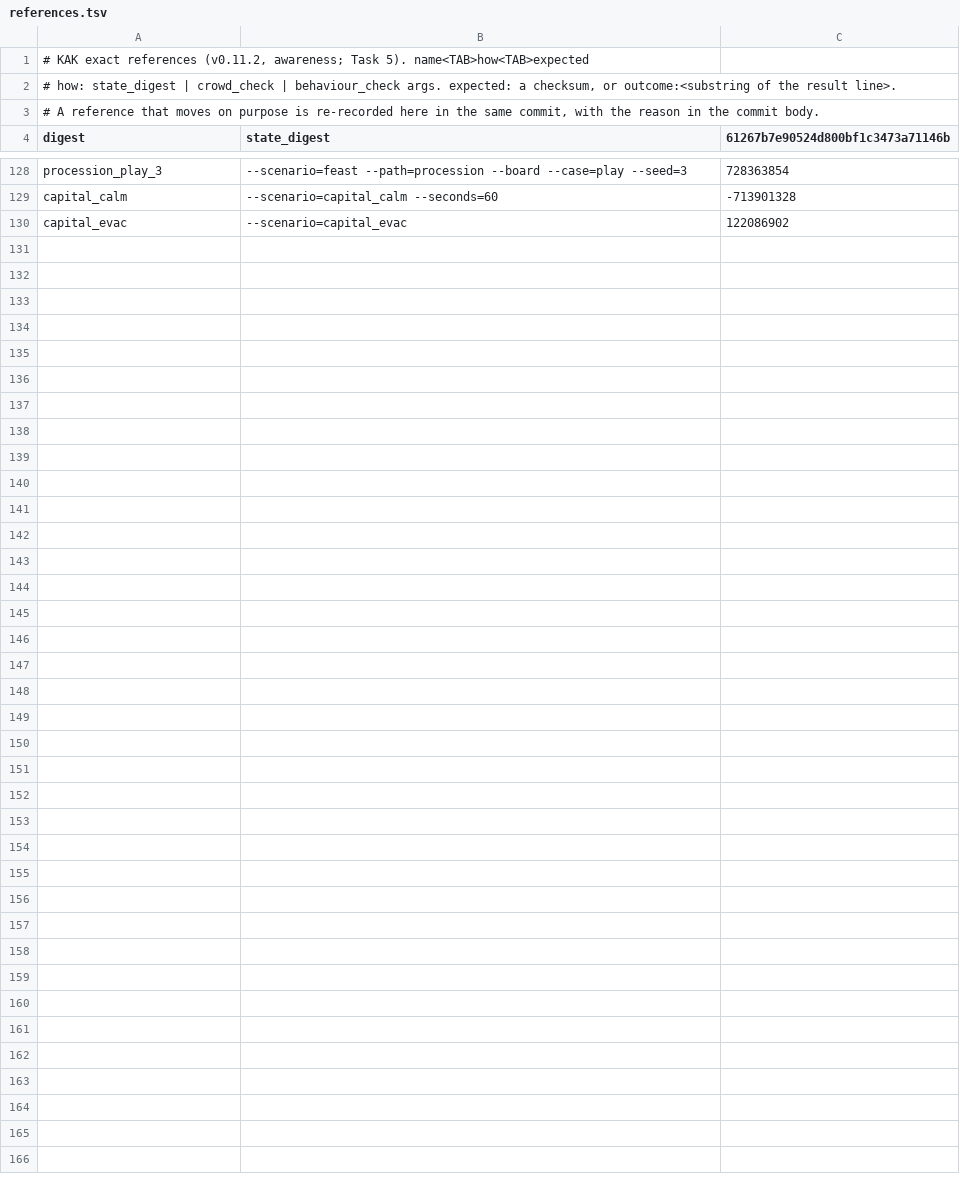
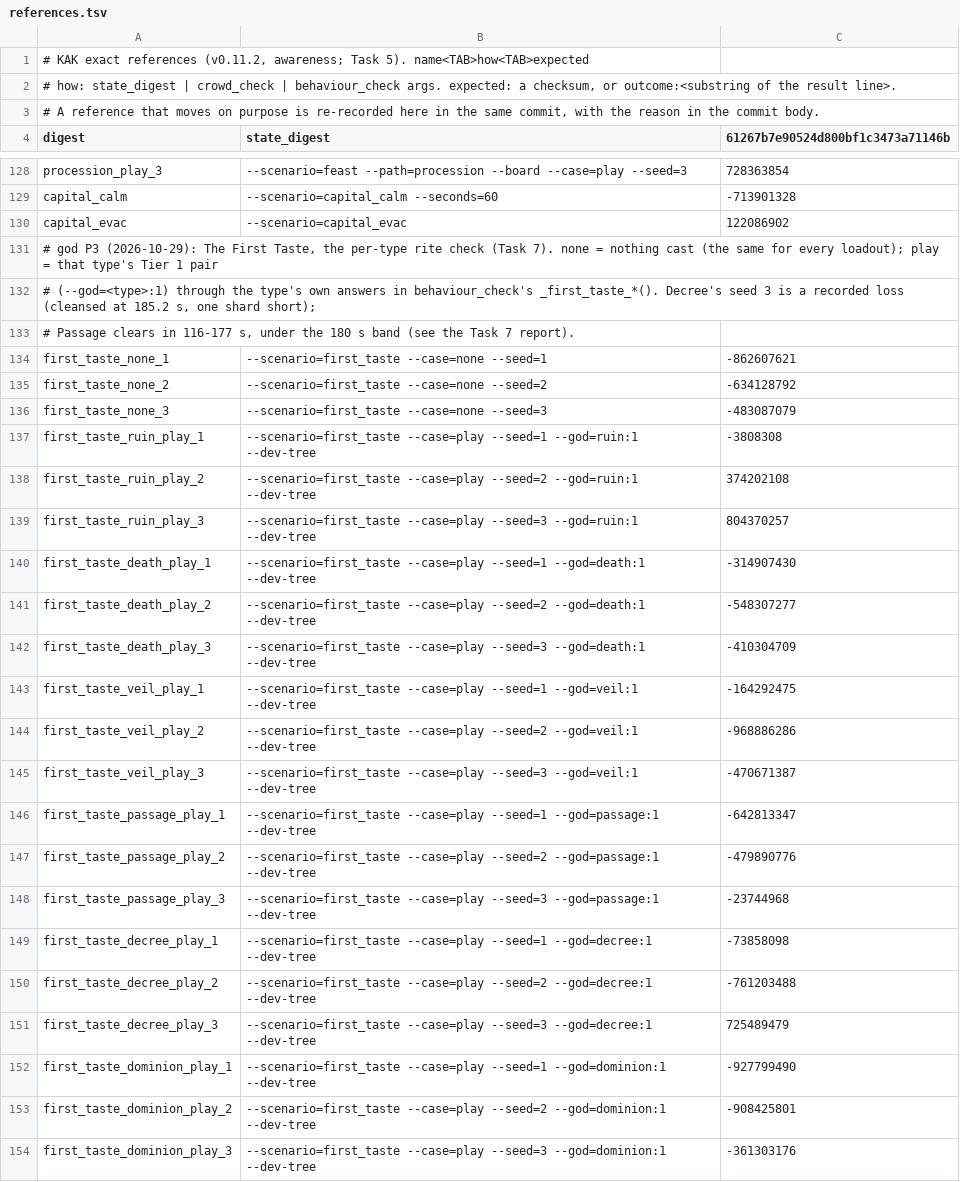
Before and after one commit to audoraemon/vfxProve, a TSV file: tools/dev/refs/references.tsv, drawn as a sheet; only a part is shown, gaps mark what is left out.

```diff
--- a/tools/dev/refs/references.tsv
+++ b/tools/dev/refs/references.tsv
@@ -130 +130,25 @@ capital_calm	--scenario=capital_calm --seconds=60	-713901328
 capital_evac	--scenario=capital_evac	122086902
+# god P3 (2026-10-29): The First Taste, the per-type rite check (Task 7). none = nothing cast (the same for every loadout); play = that type's Tier 1 pair
+# (--god=<type>:1) through the type's own answers in behaviour_check's _first_taste_*(). Decree's seed 3 is a recorded loss (cleansed at 185.2 s, one shard short);
+# Passage clears in 116-177 s, under the 180 s band (see the Task 7 report).
+first_taste_none_1	--scenario=first_taste --case=none --seed=1	-862607621
+first_taste_none_2	--scenario=first_taste --case=none --seed=2	-634128792
+first_taste_none_3	--scenario=first_taste --case=none --seed=3	-483087079
+first_taste_ruin_play_1	--scenario=first_taste --case=play --seed=1 --god=ruin:1 --dev-tree	-3808308
+first_taste_ruin_play_2	--scenario=first_taste --case=play --seed=2 --god=ruin:1 --dev-tree	374202108
+first_taste_ruin_play_3	--scenario=first_taste --case=play --seed=3 --god=ruin:1 --dev-tree	804370257
+first_taste_death_play_1	--scenario=first_taste --case=play --seed=1 --god=death:1 --dev-tree	-314907430
+first_taste_death_play_2	--scenario=first_taste --case=play --seed=2 --god=death:1 --dev-tree	-548307277
+first_taste_death_play_3	--scenario=first_taste --case=play --seed=3 --god=death:1 --dev-tree	-410304709
+first_taste_veil_play_1	--scenario=first_taste --case=play --seed=1 --god=veil:1 --dev-tree	-164292475
+first_taste_veil_play_2	--scenario=first_taste --case=play --seed=2 --god=veil:1 --dev-tree	-968886286
+first_taste_veil_play_3	--scenario=first_taste --case=play --seed=3 --god=veil:1 --dev-tree	-470671387
+first_taste_passage_play_1	--scenario=first_taste --case=play --seed=1 --god=passage:1 --dev-tree	-642813347
+first_taste_passage_play_2	--scenario=first_taste --case=play --seed=2 --god=passage:1 --dev-tree	-479890776
+first_taste_passage_play_3	--scenario=first_taste --case=play --seed=3 --god=passage:1 --dev-tree	-23744968
+first_taste_decree_play_1	--scenario=first_taste --case=play --seed=1 --god=decree:1 --dev-tree	-73858098
+first_taste_decree_play_2	--scenario=first_taste --case=play --seed=2 --god=decree:1 --dev-tree	-761203488
+first_taste_decree_play_3	--scenario=first_taste --case=play --seed=3 --god=decree:1 --dev-tree	725489479
+first_taste_dominion_play_1	--scenario=first_taste --case=play --seed=1 --god=dominion:1 --dev-tree	-927799490
+first_taste_dominion_play_2	--scenario=first_taste --case=play --seed=2 --god=dominion:1 --dev-tree	-908425801
+first_taste_dominion_play_3	--scenario=first_taste --case=play --seed=3 --god=dominion:1 --dev-tree	-361303176
```
Also changed, not shown: 3 other files.
